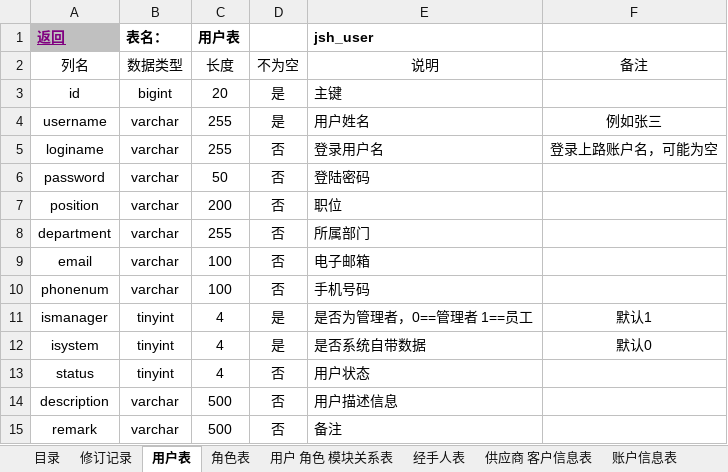
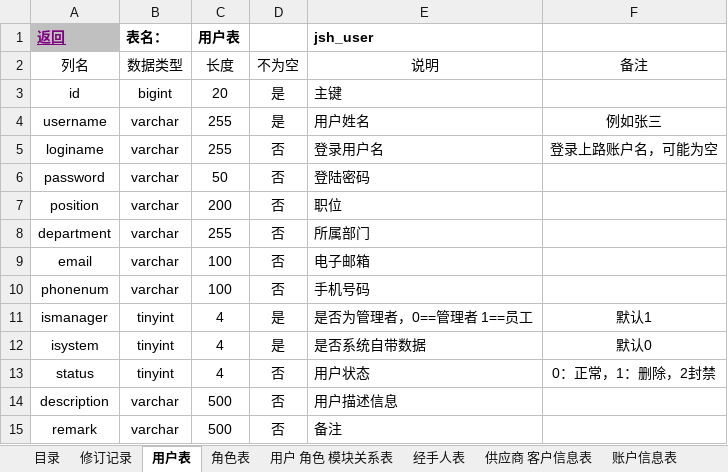
Before and after one commit to jishenghua/jshERP, an Excel workbook: sql/华夏ERP数据库设计汇总.xlsx, sheet 用户表, drawn as a sheet; values as stored, in another font and other column widths than the file's, no borders; the diff names each change by its address in the sheet, - before the commit and + after, or states it on an @@ line.

```diff
--- a/sql/华夏ERP数据库设计汇总.xlsx (sheet 用户表)
+++ b/sql/华夏ERP数据库设计汇总.xlsx (sheet 用户表)
-F13: (empty)
+F13: 0：正常，1：删除，2封禁
```
Also changed, not shown: 17 other files.
